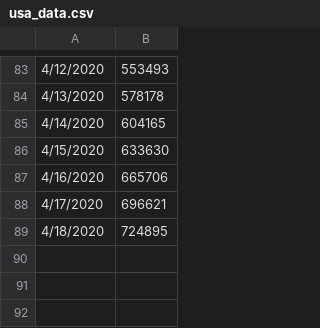
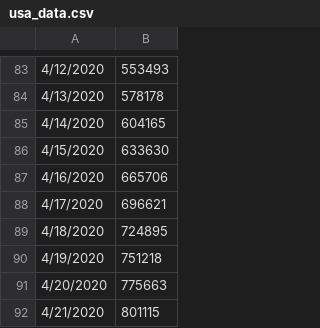
Before and after one commit to krmnino/COVID19_DataTool, a CSV file: usa_data.csv, drawn as a sheet; only a part is shown, gaps mark what is left out; the diff names each change by its address in the sheet, - before the commit and + after, or states it on an @@ line.

Commit message:
updated Peru and USA data Apr22

```diff
--- a/usa_data.csv
+++ b/usa_data.csv
+row 90: 4/19/2020 | 751218
+row 91: 4/20/2020 | 775663
+row 92: 4/21/2020 | 801115
```
Also changed, not shown: peru_data.csv.
